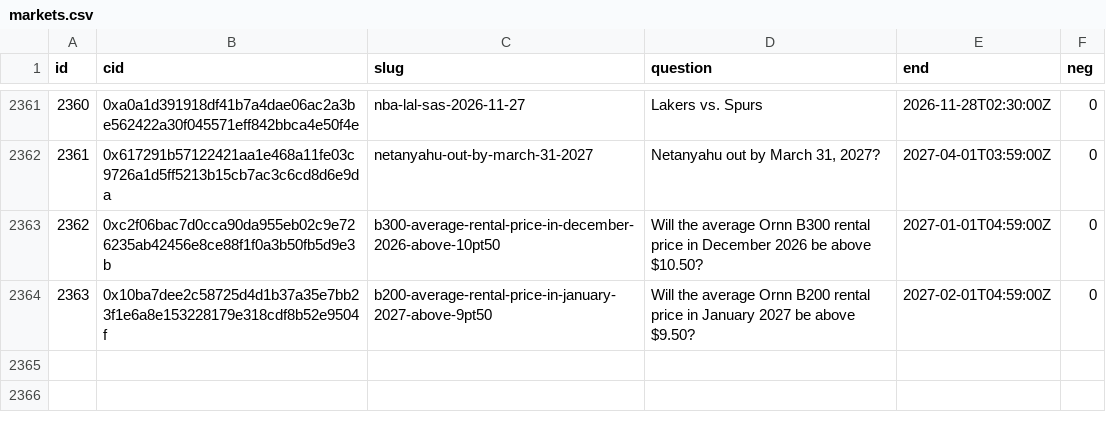
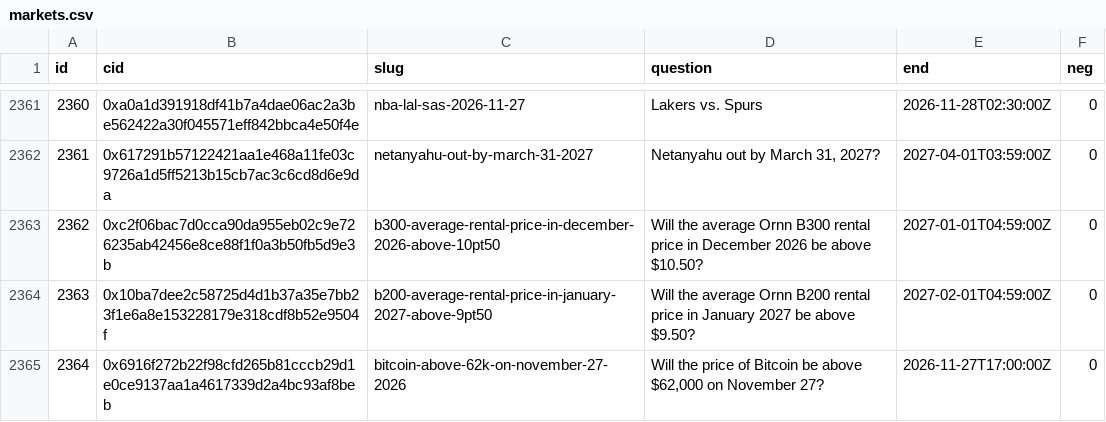
Before and after one commit to 2akklaktu-hue/polymarket, a CSV file: data/live/markets.csv, drawn as a sheet; only a part is shown, gaps mark what is left out.

```diff
--- a/data/live/markets.csv
+++ b/data/live/markets.csv
@@ -2364 +2364,2 @@ id,cid,slug,question,end,neg
 2363,0x10ba7dee2c58725d4d1b37a35e7bb23f1e6a8e153228179e318cdf8b52e9504f,b200-average-rental-price-in-january-2027-above-9pt50,Will the average Ornn B200 rental price in January 2027 be above $9.50?,2027-02-01T04:59:00Z,0
+2364,0x6916f272b22f98cfd265b81cccb29d1e0ce9137aa1a4617339d2a4bc93af8beb,bitcoin-above-62k-on-november-27-2026,"Will the price of Bitcoin be above $62,000 on November 27?",2026-11-27T17:00:00Z,0
```
Also changed, not shown: 2 other files.
